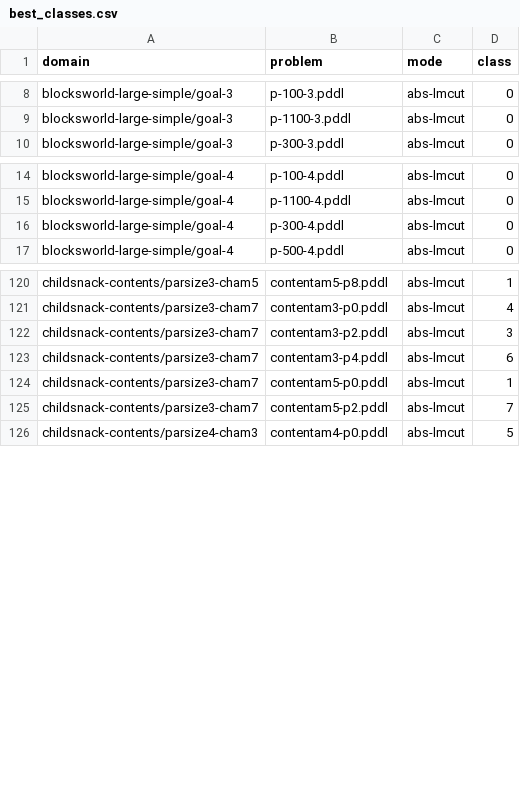
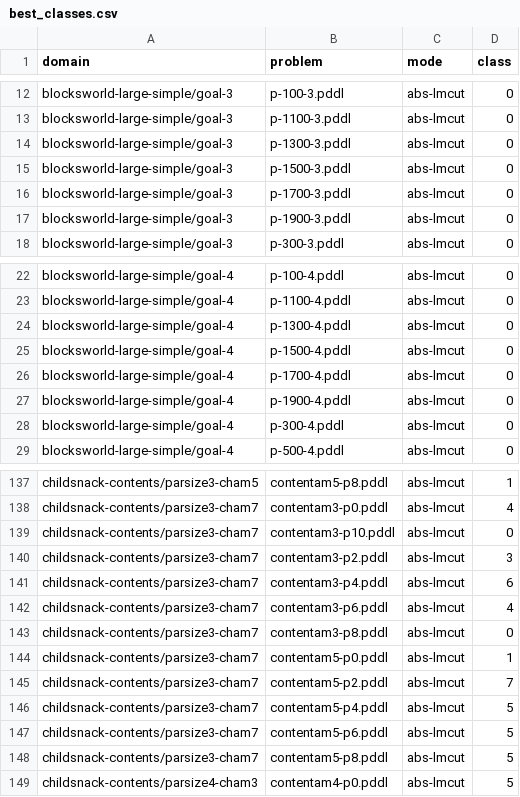
Before and after one commit to tempate/Abstract-Planning-Framework, a CSV file: experiments/htg/opt/best_classes.csv, drawn as a sheet; only a part is shown, gaps mark what is left out; the diff covers the shown part only.

```diff
--- a/experiments/htg/opt/best_classes.csv
+++ b/experiments/htg/opt/best_classes.csv
@@ -9,2 +13,6 @@ blocksworld-large-simple/goal-3,p-100-3.pddl,abs-lmcut,0
 blocksworld-large-simple/goal-3,p-1100-3.pddl,abs-lmcut,0
+blocksworld-large-simple/goal-3,p-1300-3.pddl,abs-lmcut,0
+blocksworld-large-simple/goal-3,p-1500-3.pddl,abs-lmcut,0
+blocksworld-large-simple/goal-3,p-1700-3.pddl,abs-lmcut,0
+blocksworld-large-simple/goal-3,p-1900-3.pddl,abs-lmcut,0
 blocksworld-large-simple/goal-3,p-300-3.pddl,abs-lmcut,0
@@ -15,2 +23,6 @@ blocksworld-large-simple/goal-4,p-100-4.pddl,abs-lmcut,0
 blocksworld-large-simple/goal-4,p-1100-4.pddl,abs-lmcut,0
+blocksworld-large-simple/goal-4,p-1300-4.pddl,abs-lmcut,0
+blocksworld-large-simple/goal-4,p-1500-4.pddl,abs-lmcut,0
+blocksworld-large-simple/goal-4,p-1700-4.pddl,abs-lmcut,0
+blocksworld-large-simple/goal-4,p-1900-4.pddl,abs-lmcut,0
 blocksworld-large-simple/goal-4,p-300-4.pddl,abs-lmcut,0
@@ -121,6 +138,12 @@ childsnack-contents/parsize3-cham5,contentam5-p8.pddl,abs-lmcut,1
 childsnack-contents/parsize3-cham7,contentam3-p0.pddl,abs-lmcut,4
+childsnack-contents/parsize3-cham7,contentam3-p10.pddl,abs-lmcut,0
 childsnack-contents/parsize3-cham7,contentam3-p2.pddl,abs-lmcut,3
 childsnack-contents/parsize3-cham7,contentam3-p4.pddl,abs-lmcut,6
+childsnack-contents/parsize3-cham7,contentam3-p6.pddl,abs-lmcut,4
+childsnack-contents/parsize3-cham7,contentam3-p8.pddl,abs-lmcut,0
 childsnack-contents/parsize3-cham7,contentam5-p0.pddl,abs-lmcut,1
 childsnack-contents/parsize3-cham7,contentam5-p2.pddl,abs-lmcut,7
+childsnack-contents/parsize3-cham7,contentam5-p4.pddl,abs-lmcut,5
+childsnack-contents/parsize3-cham7,contentam5-p6.pddl,abs-lmcut,5
+childsnack-contents/parsize3-cham7,contentam5-p8.pddl,abs-lmcut,5
 childsnack-contents/parsize4-cham3,contentam4-p0.pddl,abs-lmcut,5
```
Also changed, not shown: 21 added rows and 5 edited cells elsewhere in this file, 14 other files.
